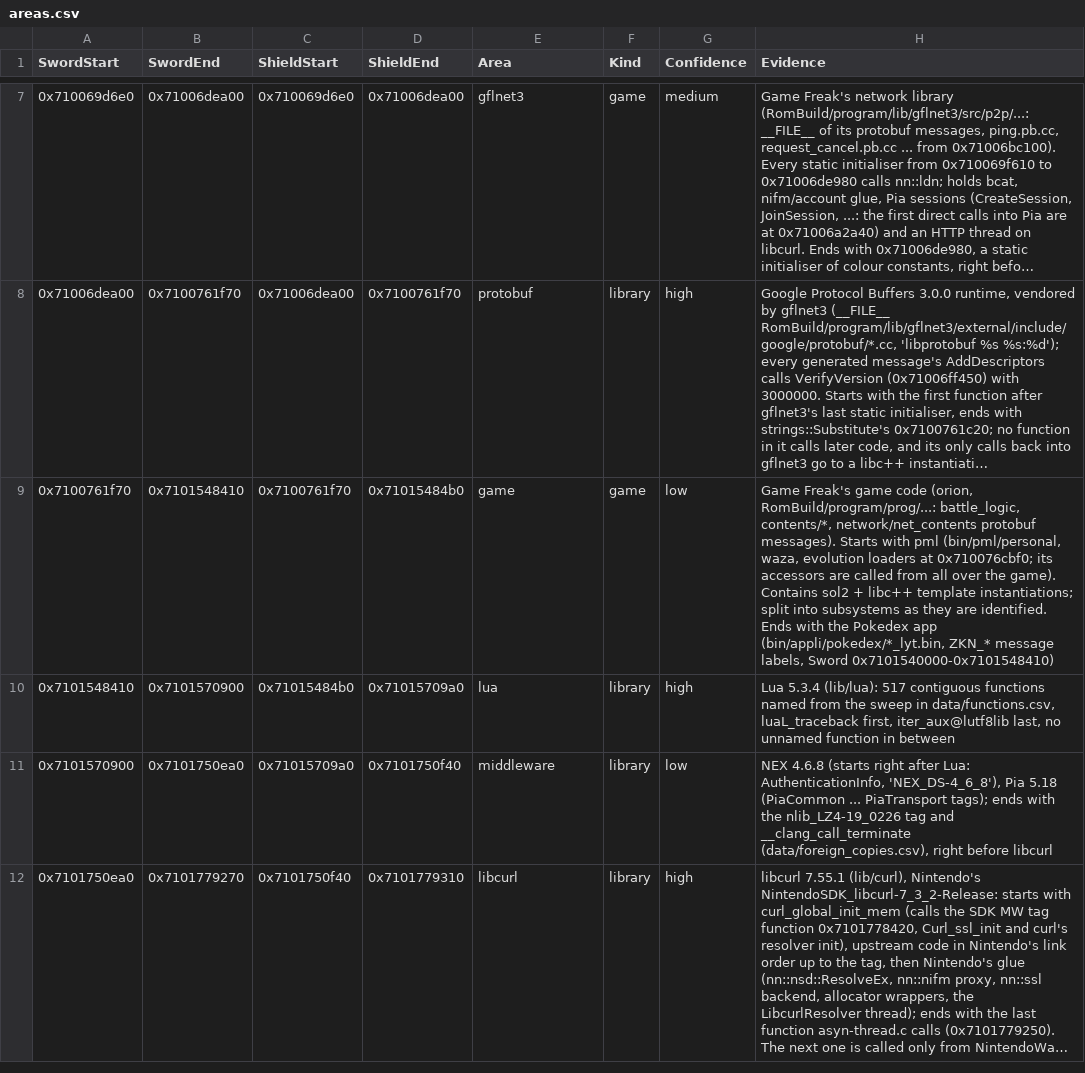
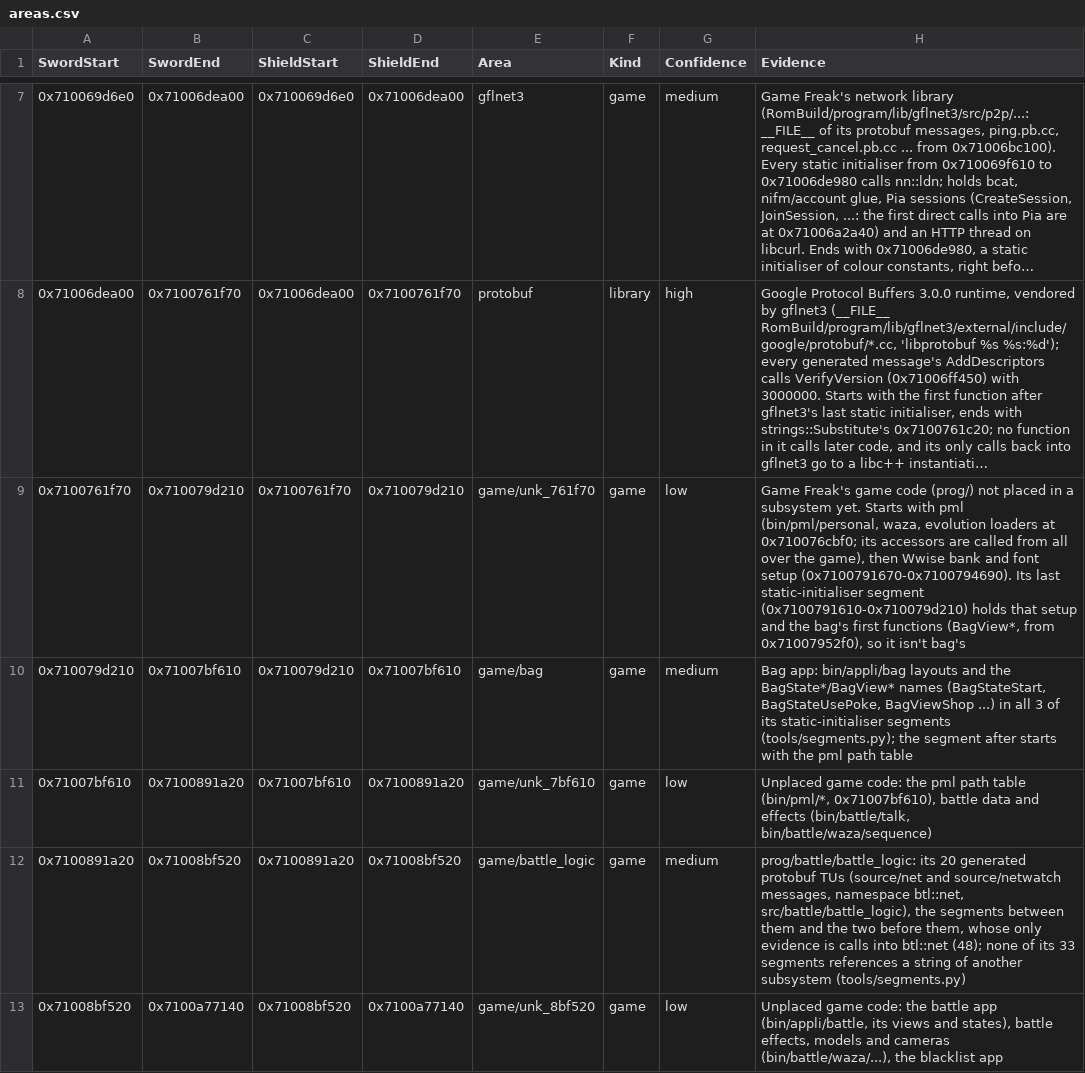
Before and after one commit to gccody/pokemon-sw-sh-decomp, a CSV file: data/areas.csv, drawn as a sheet; only a part is shown, gaps mark what is left out; the shorter side is filled out with more unchanged rows; long unchanged cells end in …; the diff covers the shown part only; the diff names each change by its address in the sheet, - before the commit and + after, or states it on an @@ line.

```diff
--- a/data/areas.csv
+++ b/data/areas.csv
-B9 (SwordEnd): 0x7101548410
+B9 (SwordEnd): 0x710079d210
-D9 (ShieldEnd): 0x71015484b0
+D9 (ShieldEnd): 0x710079d210
-E9 (Area): game
+E9 (Area): game/unk_761f70
-H9 (Evidence): …game code (orion, RomBuild/program/prog/...: battle_logic, contents/*, network/net_contents protobuf messages). Starts with pml (bin/pml/personal, waza, evolution loaders at 0x710076cbf0; its accessors are called from all over the game). Contains sol2 + libc++ template instantiations; split into subsystems as they are identified. Ends with the Pokedex app (bin/appli/pokedex/*_lyt.bin, ZKN_* message labels, Sword 0x7101540000-0x7101548410)
+H9 (Evidence): …game code (prog/) not placed in a subsystem yet. Starts with pml (bin/pml/personal, waza, evolution loaders at 0x710076cbf0; its accessors are called from all over the game), then Wwise bank and font setup (0x7100791670-0x7100794690). Its last static-initialiser segment (0x7100791610-0x710079d210) holds that setup and the bag's first functions (BagView*, from 0x71007952f0), so it isn't bag's
+row 10: 0x710079d210 | 0x71007bf610 | 0x710079d210 | 0x71007bf610 | game/bag | game | medium | Bag app: bin/appli/bag layouts and the BagState*/BagView* names (BagStateStart, BagStateUsePoke, BagViewShop ...) in all 3 of its static-initialiser segments (tools/segments.py); the segment after starts with the pml path table
+row 11: 0x71007bf610 | 0x7100891a20 | 0x71007bf610 | 0x7100891a20 | game/unk_7bf610 | game | low | Unplaced game code: the pml path table (bin/pml/*, 0x71007bf610), battle data and effects (bin/battle/talk, bin/battle/waza/sequence)
+row 12: 0x7100891a20 | 0x71008bf520 | 0x7100891a20 | 0x71008bf520 | game/battle_logic | game | medium | prog/battle/battle_logic: its 20 generated protobuf TUs (source/net and source/netwatch messages, namespace btl::net, src/battle/battle_logic), the segments between them and the two before them, whose only evidence is calls into btl::net (48); none of its 33 segments references a string of another subsystem (tools/segments.py)
+row 13: 0x71008bf520 | 0x7100a77140 | 0x71008bf520 | 0x7100a77140 | game/unk_8bf520 | game | low | Unplaced game code: the battle app (bin/appli/battle, its views and states), battle effects, models and cameras (bin/battle/waza/...), the blacklist app
```
Also changed, not shown: 15 added rows elsewhere in this file.
